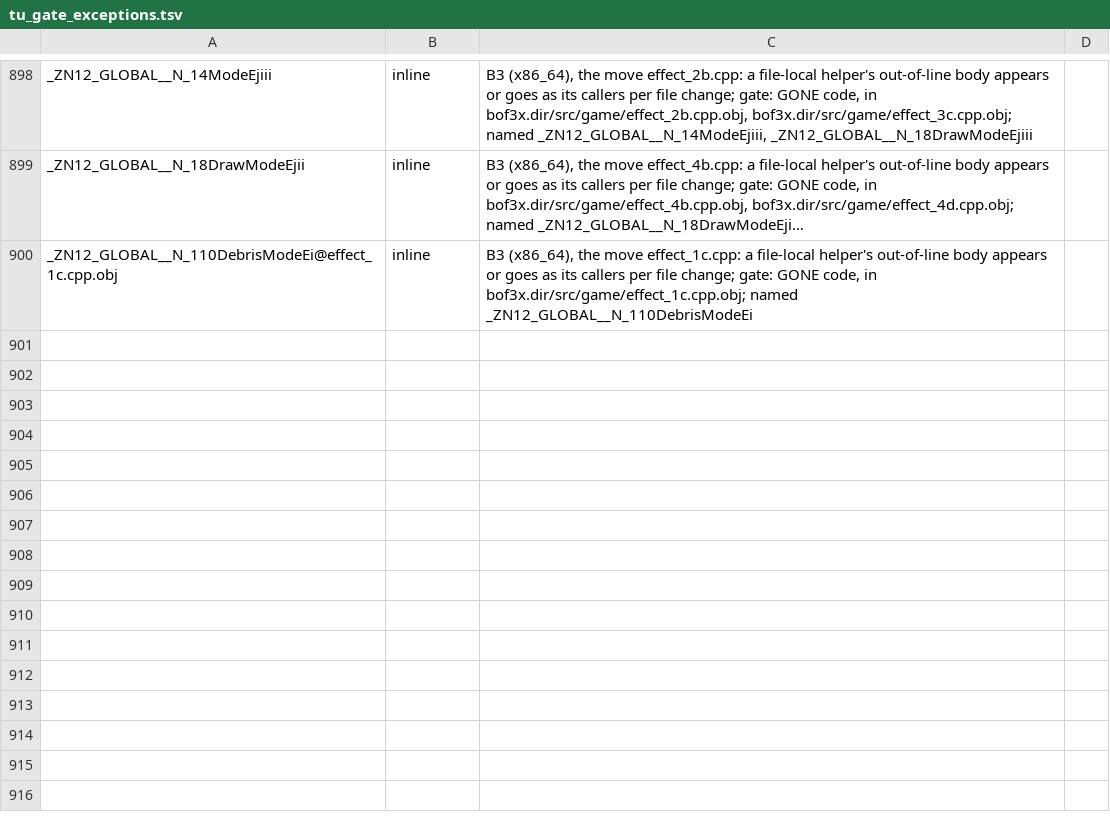
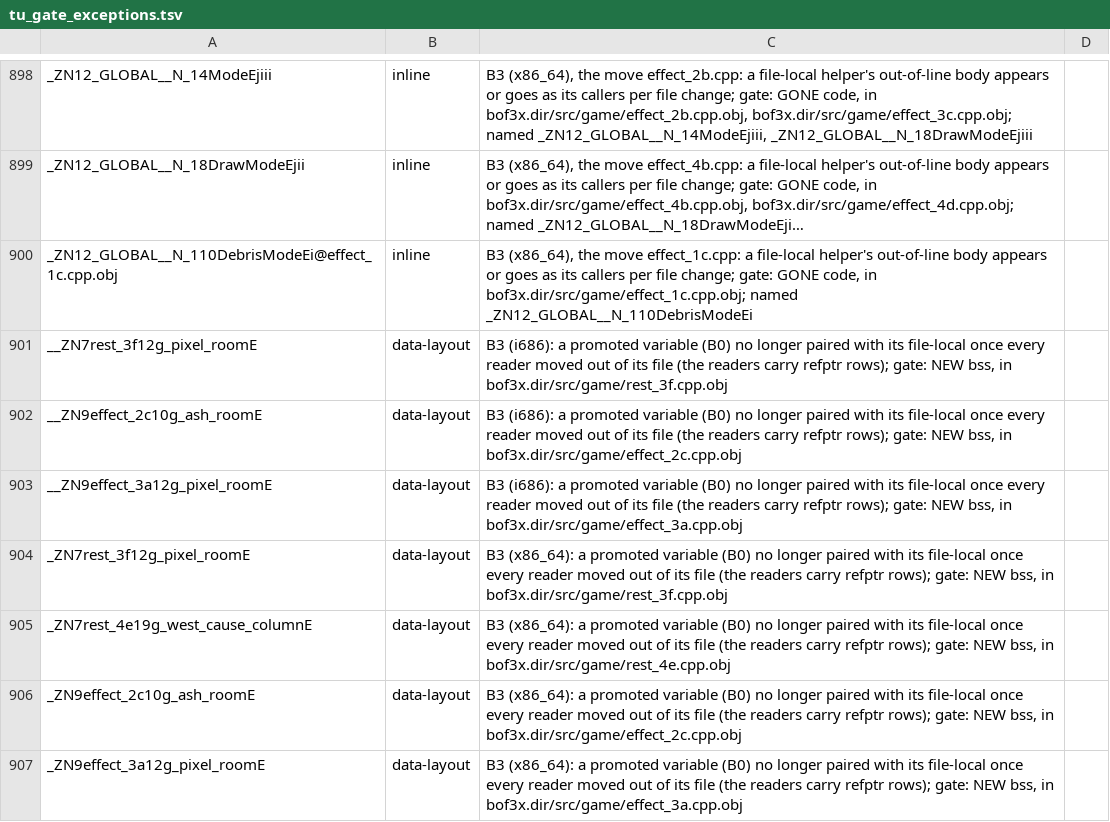
Before and after one commit to kerokline/BreathOfFire3PCPort, a TSV file: analysis/tu_gate_exceptions.tsv, drawn as a sheet; only a part is shown, gaps mark what is left out; long unchanged cells end in …; the diff names each change by its address in the sheet, - before the commit and + after, or states it on an @@ line.

```diff
--- a/analysis/tu_gate_exceptions.tsv
+++ b/analysis/tu_gate_exceptions.tsv
+row 901: __ZN7rest_3f12g_pixel_roomE | data-layout | B3 (i686): a promoted variable (B0) no longer paired with its file-local once every reader moved out of its file (the readers carry refptr rows); gate: NEW bss, in bof3x.dir/src/game/rest_3f.cpp.obj
+row 902: __ZN9effect_2c10g_ash_roomE | data-layout | B3 (i686): a promoted variable (B0) no longer paired with its file-local once every reader moved out of its file (the readers carry refptr rows); gate: NEW bss, in bof3x.dir/src/game/effect_2c.cpp.obj
+row 903: __ZN9effect_3a12g_pixel_roomE | data-layout | B3 (i686): a promoted variable (B0) no longer paired with its file-local once every reader moved out of its file (the readers carry refptr rows); gate: NEW bss, in bof3x.dir/src/game/effect_3a.cpp.obj
+row 904: _ZN7rest_3f12g_pixel_roomE | data-layout | B3 (x86_64): a promoted variable (B0) no longer paired with its file-local once every reader moved out of its file (the readers carry refptr rows); gate: NEW bss, in bof3x.dir/src/game/rest_3f.cpp.obj
+row 905: _ZN7rest_4e19g_west_cause_columnE | data-layout | B3 (x86_64): a promoted variable (B0) no longer paired with its file-local once every reader moved out of its file (the readers carry refptr rows); gate: NEW bss, in bof3x.dir/src/game/rest_4e.cpp.obj
+row 906: _ZN9effect_2c10g_ash_roomE | data-layout | B3 (x86_64): a promoted variable (B0) no longer paired with its file-local once every reader moved out of its file (the readers carry refptr rows); gate: NEW bss, in bof3x.dir/src/game/effect_2c.cpp.obj
+row 907: _ZN9effect_3a12g_pixel_roomE | data-layout | B3 (x86_64): a promoted variable (B0) no longer paired with its file-local once every reader moved out of its file (the readers carry refptr rows); gate: NEW bss, in bof3x.dir/src/game/effect_3a.cpp.obj
```
